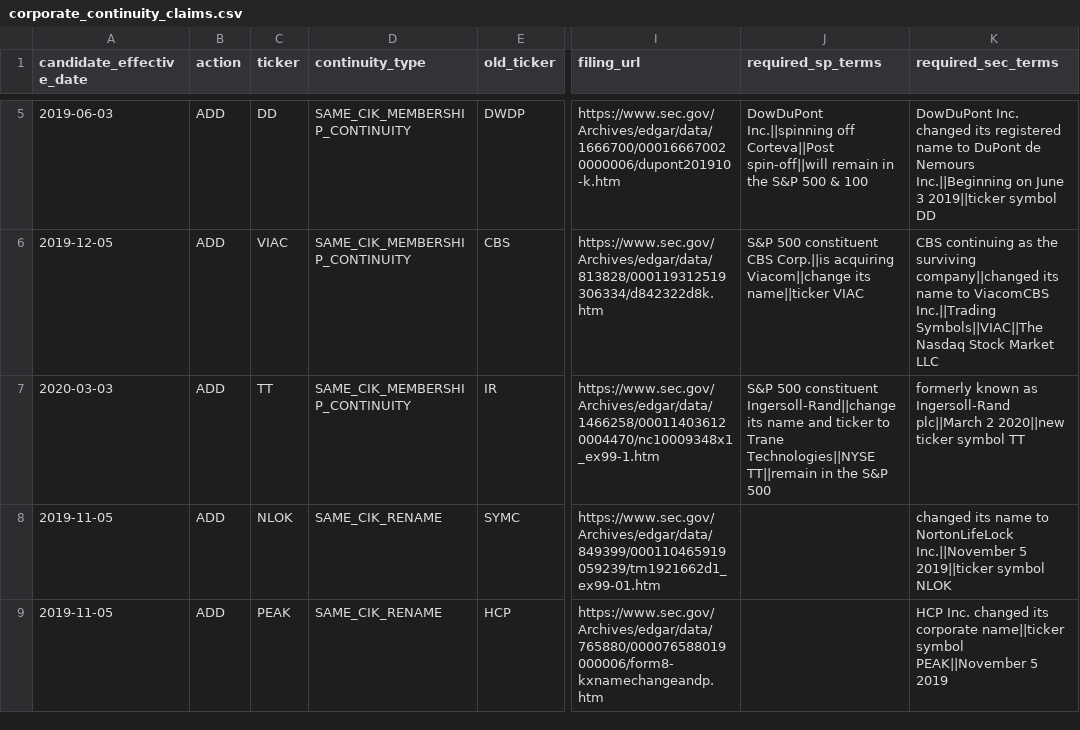
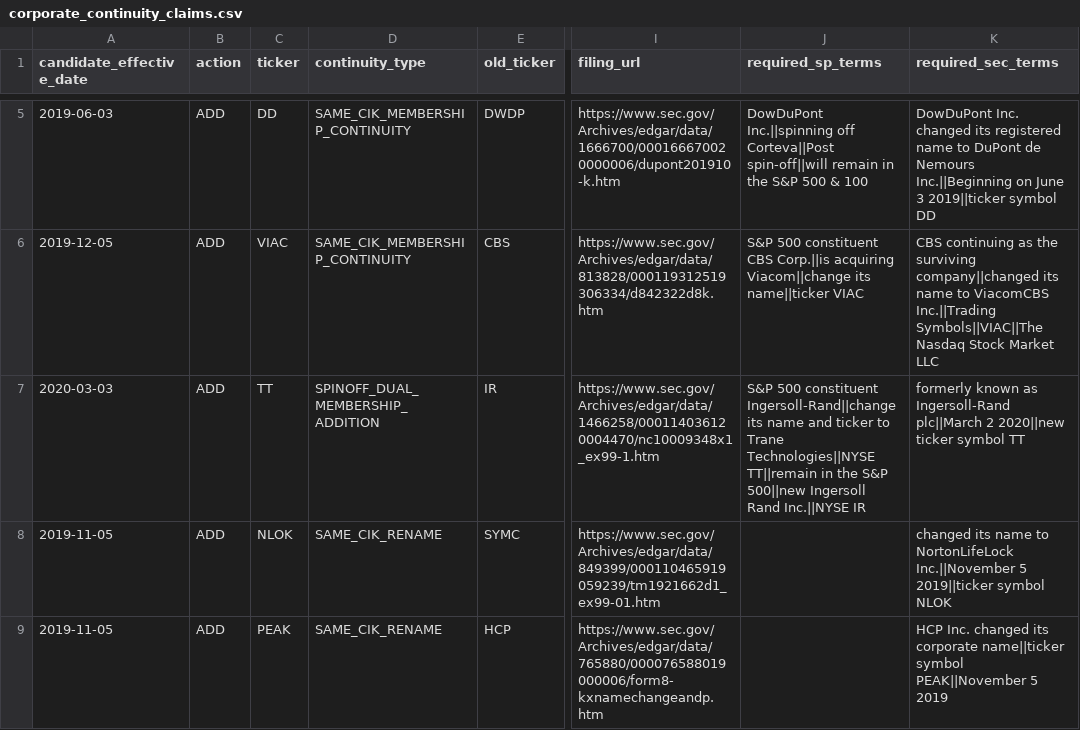
Before and after one commit to herdsignal/herdsignal, a CSV file: data/herd/corporate_continuity_claims.csv, drawn as a sheet; only a part is shown, gaps mark what is left out; the diff names each change by its address in the sheet, - before the commit and + after, or states it on an @@ line.

```diff
--- a/data/herd/corporate_continuity_claims.csv
+++ b/data/herd/corporate_continuity_claims.csv
-D7 (continuity_type): SAME_CIK_MEMBERSHIP_CONTINUITY
+D7 (continuity_type): SPINOFF_DUAL_MEMBERSHIP_ADDITION
-J7 (required_sp_terms): …the S&P 500
+J7 (required_sp_terms): …the S&P 500||new Ingersoll Rand Inc.||NYSE IR
```
Also changed, not shown: data/herd/baseline_membership_claims.csv, 4 other files.
